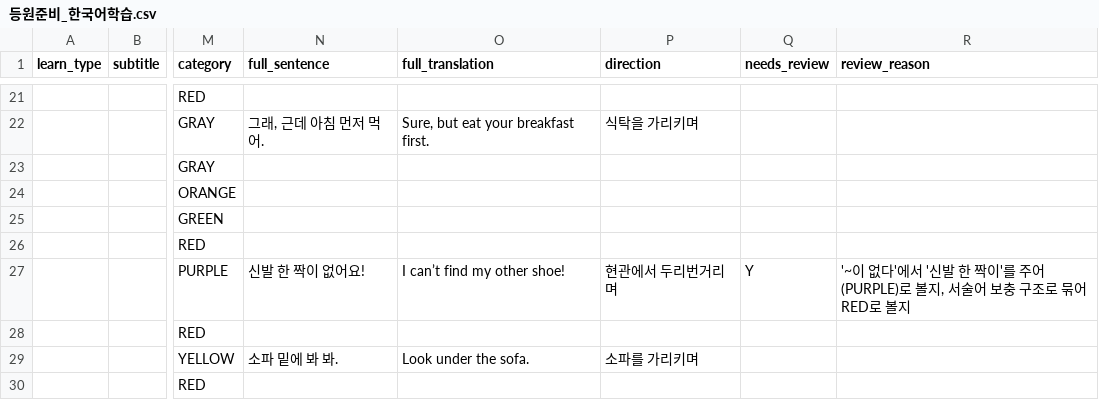
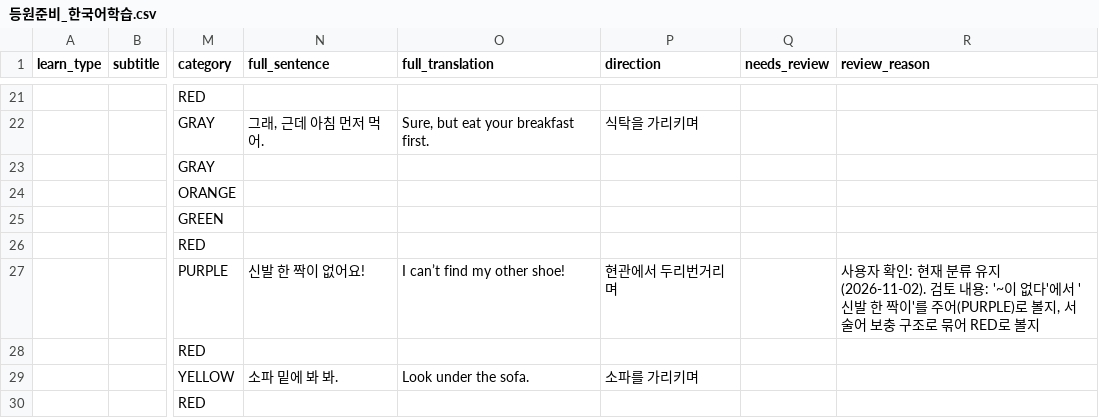
Before and after one commit to dltmfrl4150-ux/English-brick-factory, a CSV file: data/등원준비_한국어학습.csv, drawn as a sheet; only a part is shown, gaps mark what is left out; the diff names each change by its address in the sheet, - before the commit and + after, or states it on an @@ line.

```diff
--- a/data/등원준비_한국어학습.csv
+++ b/data/등원준비_한국어학습.csv
-Q27 (needs_review): Y
+Q27 (needs_review): (empty)
-R27 (review_reason): '~이 없…
+R27 (review_reason): 사용자 확인: 현재 분류 유지 (2026-11-02). 검토 내용: '~이 없…
```
Also changed, not shown: data/등원준비_영어학습.csv, 1 other file.
